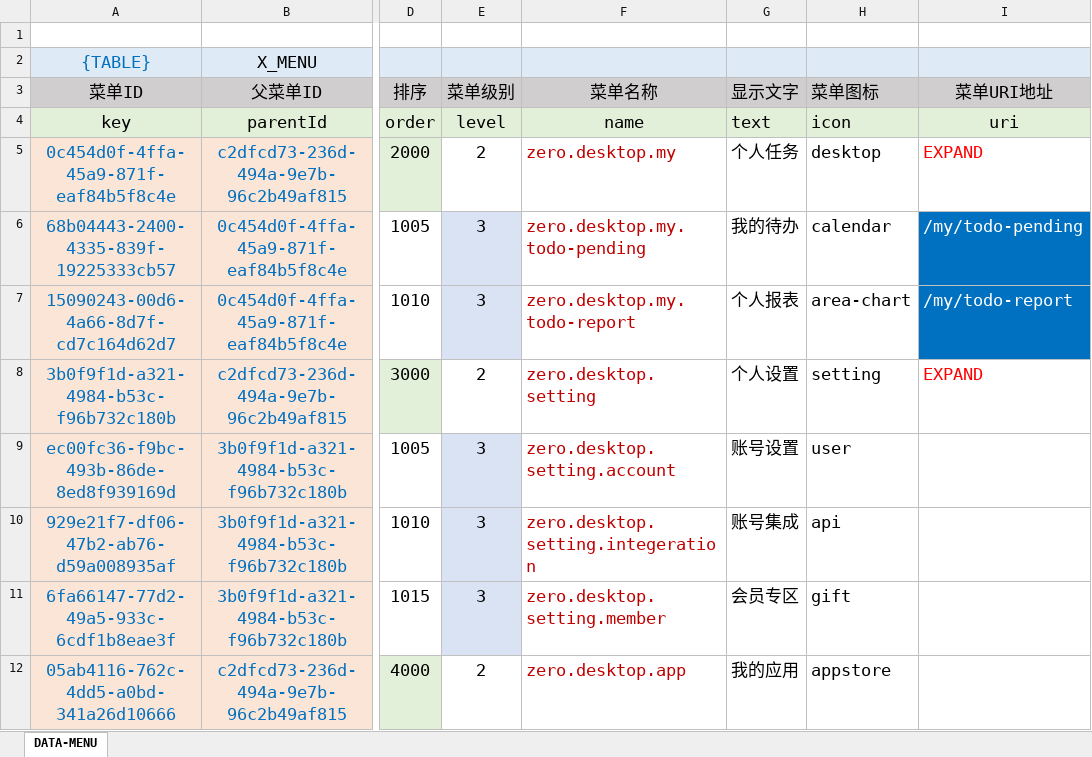
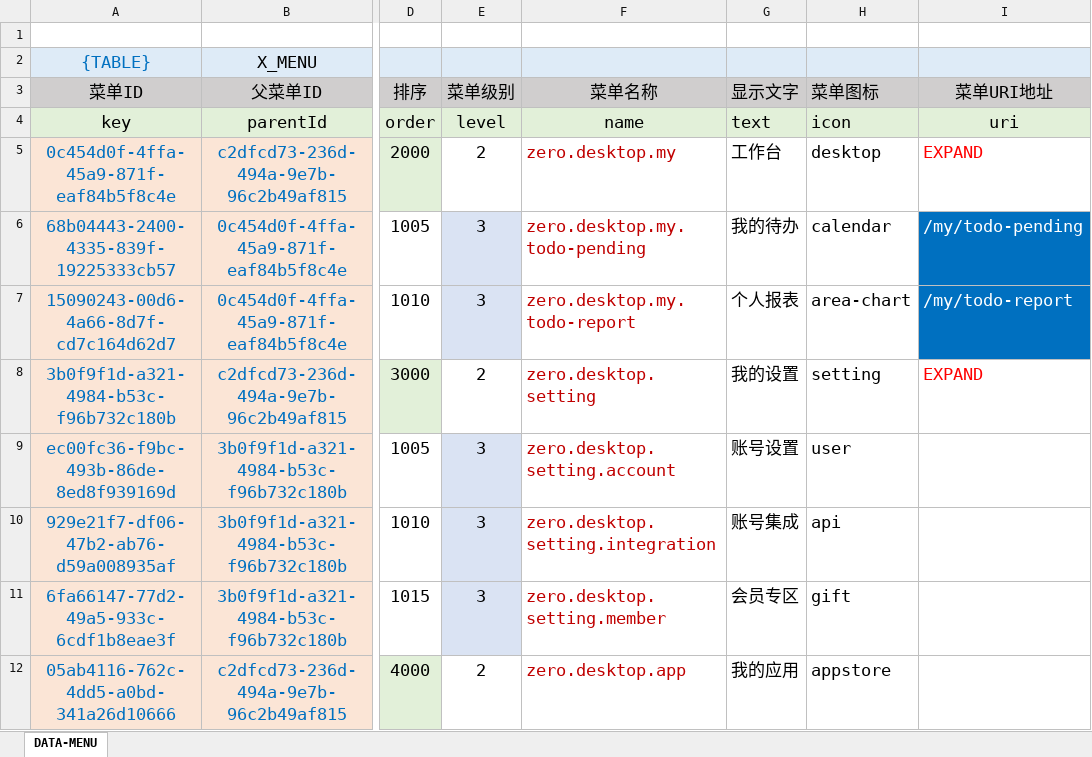
Before and after one commit to silentbalanceyh/vertx-zero, an Excel workbook: vertx-env/exec-toolkit/configuration/menu/zero-ambient/APP-10000-2000$-zero.desktop-ENTRY.xlsx, sheet DATA-MENU, drawn as a sheet; only a part is shown, gaps mark what is left out; values as stored, in another font and other column widths than the file's, no borders; the diff names each change by its address in the sheet, - before the commit and + after, or states it on an @@ line.

Commit message:
Excel

```diff
--- a/vertx-env/exec-toolkit/configuration/menu/zero-ambient/APP-10000-2000$-zero.desktop-ENTRY.xlsx (sheet DATA-MENU)
+++ b/vertx-env/exec-toolkit/configuration/menu/zero-ambient/APP-10000-2000$-zero.desktop-ENTRY.xlsx (sheet DATA-MENU)
-G5 (显示文字): 个人任务
+G5 (显示文字): 工作台
-G8 (显示文字): 个人设置
+G8 (显示文字): 我的设置
-F10 (菜单名称): zero.desktop.setting.integeration
+F10 (菜单名称): zero.desktop.setting.integration
```
Also changed, not shown: vertx-env/exec-toolkit/configuration/menu/zero-erp/APP-80005-5820-zero.desktop-w-SIDE.xlsx, vertx-env/exec-toolkit/configuration/menu/zero-erp/APP-80010-5720$-zero.vendor-w-SIDE.xlsx, 4 other files.
